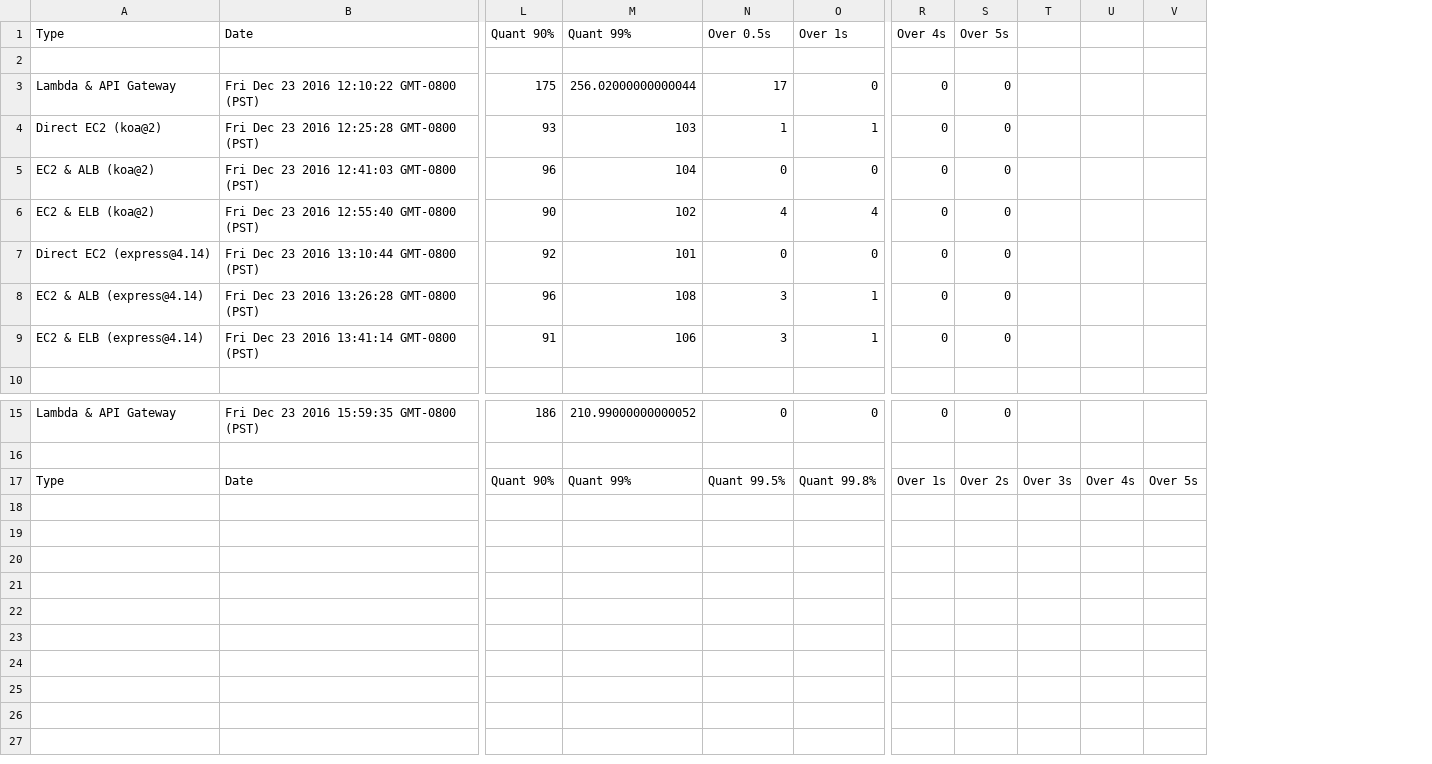
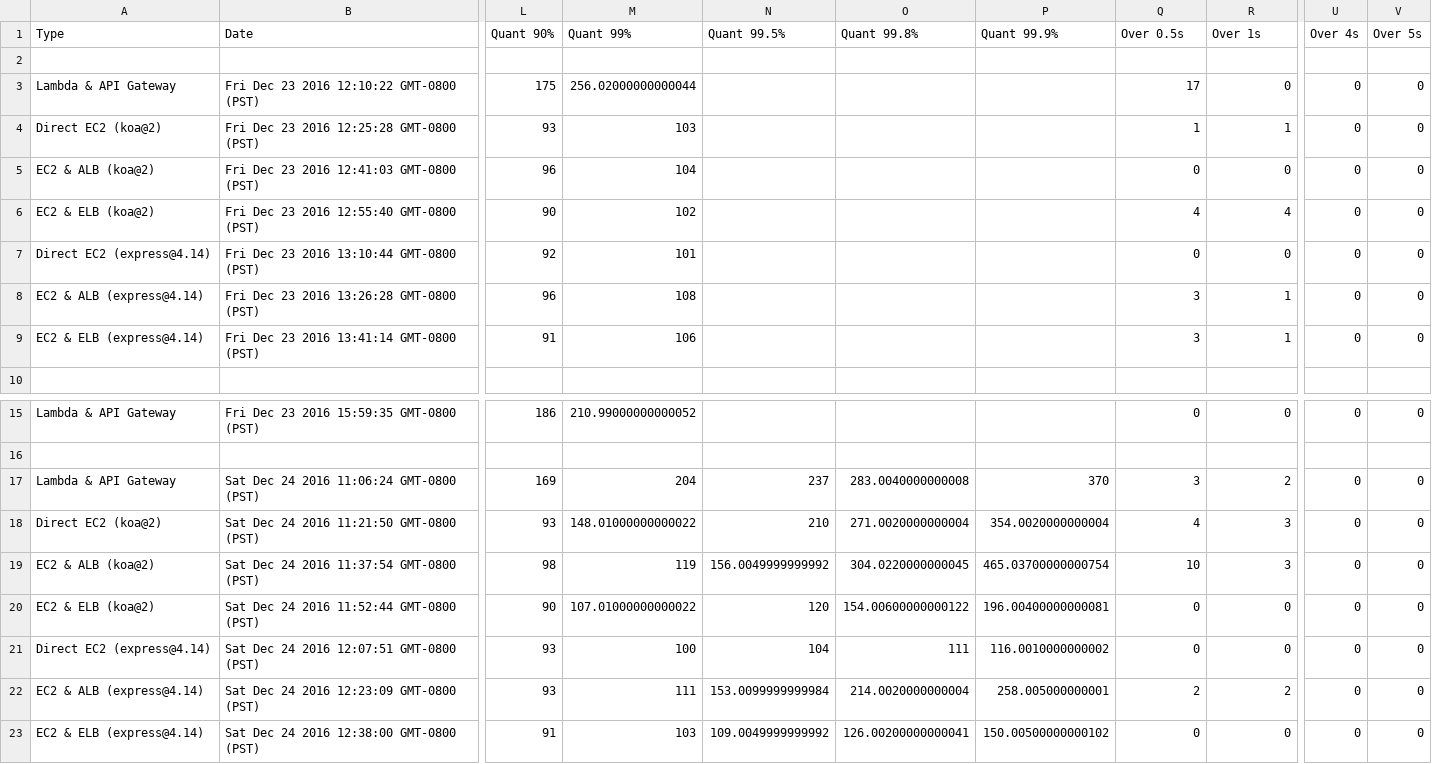
Before and after one commit to adieuadieu/serverless-benchmarks, a CSV file: results/measurements.csv, drawn as a sheet; only a part is shown, gaps mark what is left out; removed rows and columns are numbered as before the commit, all else as after; rows hold the shown columns only; the diff names each change by its address in the sheet, - before the commit and + after, or states it on an @@ line.

Commit message:
more data

```diff
--- a/results/measurements.csv
+++ b/results/measurements.csv
+column N (Quant 99.5%), empty
+column O (Quant 99.8%), empty
+column P (Quant 99.9%), empty
-column T, empty
-column U, empty
-column V, empty
-row 17: Type | Date | Quant 90% | Quant 99% | Quant 99.5% | Quant 99.8% | Over 1s | Over 2s | Over 3s | Over 4s | Over 5s
+row 17: Lambda & API Gateway | Sat Dec 24 2016 11:06:24 GMT-0800 (PST) | 169 | 204 | 237 | 283.0040000000008 | 370 | 3 | 2 | 0 | 0
+row 18: Direct EC2 (koa@2) | Sat Dec 24 2016 11:21:50 GMT-0800 (PST) | 93 | 148.01000000000022 | 210 | 271.0020000000004 | 354.0020000000004 | 4 | 3 | 0 | 0
+row 19: EC2 & ALB (koa@2) | Sat Dec 24 2016 11:37:54 GMT-0800 (PST) | 98 | 119 | 156.0049999999992 | 304.0220000000045 | 465.03700000000754 | 10 | 3 | 0 | 0
+row 20: EC2 & ELB (koa@2) | Sat Dec 24 2016 11:52:44 GMT-0800 (PST) | 90 | 107.01000000000022 | 120 | 154.00600000000122 | 196.00400000000081 | 0 | 0 | 0 | 0
+row 21: Direct EC2 (express@4.14) | Sat Dec 24 2016 12:07:51 GMT-0800 (PST) | 93 | 100 | 104 | 111 | 116.0010000000002 | 0 | 0 | 0 | 0
+row 22: EC2 & ALB (express@4.14) | Sat Dec 24 2016 12:23:09 GMT-0800 (PST) | 93 | 111 | 153.0099999999984 | 214.0020000000004 | 258.005000000001 | 2 | 2 | 0 | 0
+row 23: EC2 & ELB (express@4.14) | Sat Dec 24 2016 12:38:00 GMT-0800 (PST) | 91 | 103 | 109.0049999999992 | 126.00200000000041 | 150.00500000000102 | 0 | 0 | 0 | 0
```
